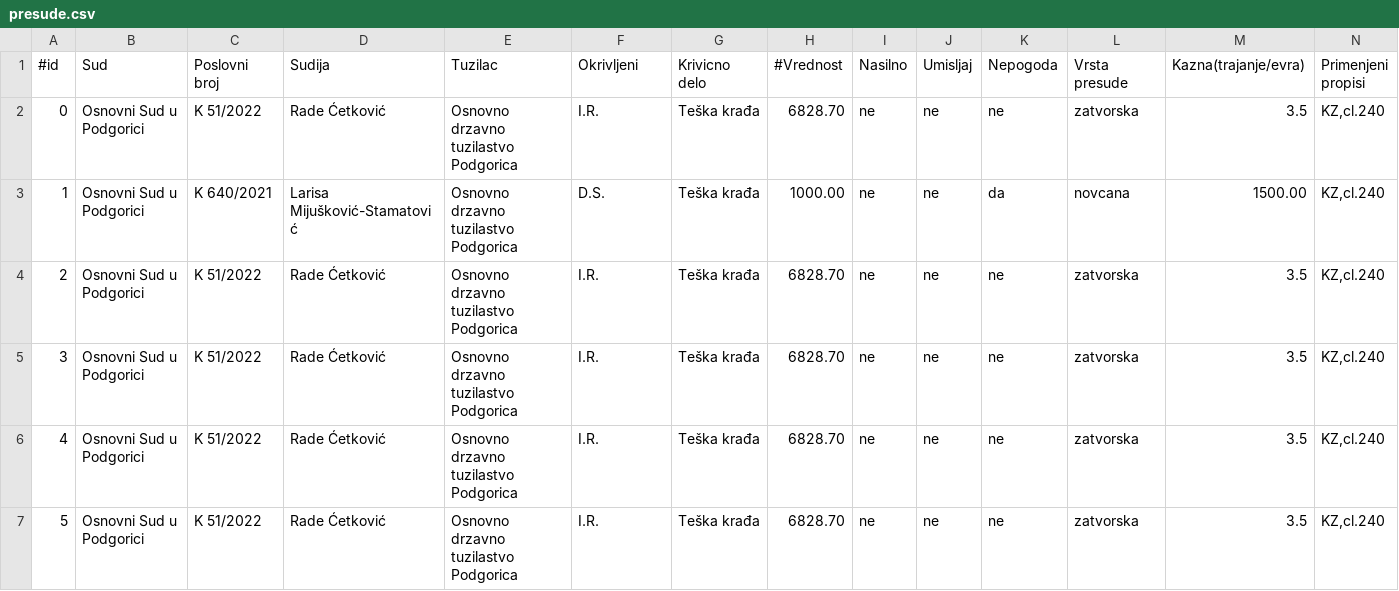
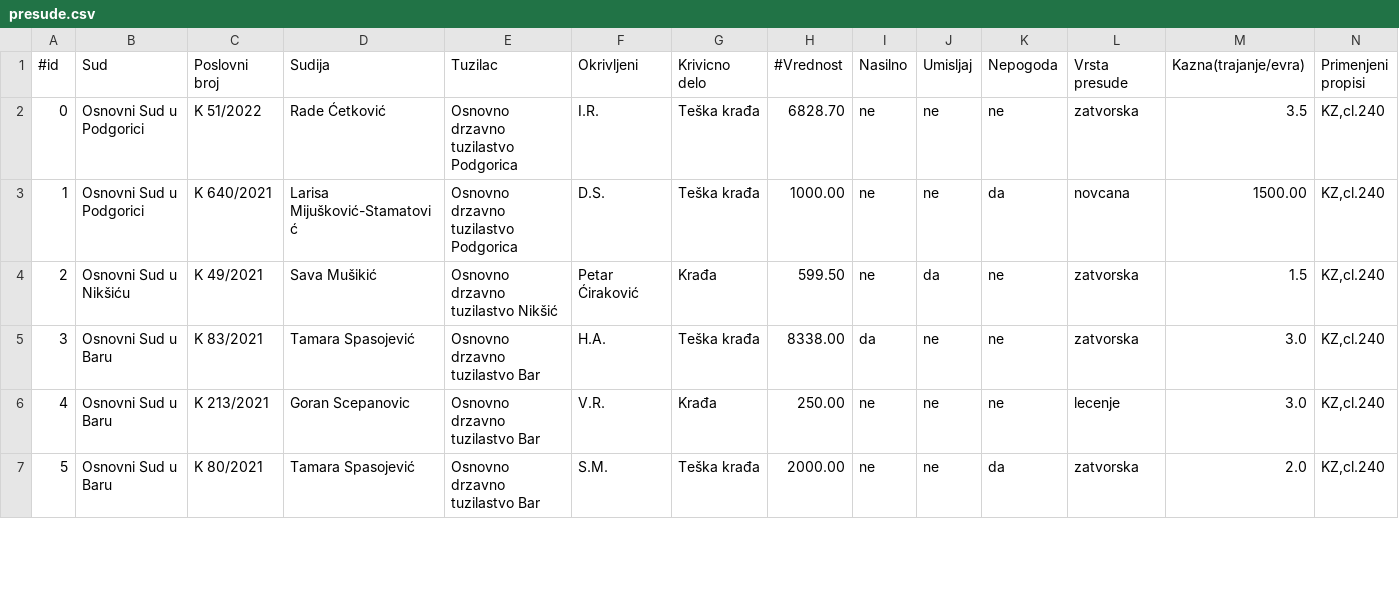
Before and after one commit to zarkoblagojevic00/pravna-informatika, a CSV file: backend/src/main/resources/documents/presude/presude.csv, drawn as a sheet; only a part is shown; the diff covers the shown part only.

```diff
--- a/backend/src/main/resources/documents/presude/presude.csv
+++ b/backend/src/main/resources/documents/presude/presude.csv
@@ -3,5 +3,5 @@
 1;Osnovni Sud u Podgorici;K 640/2021;Larisa Mijušković-Stamatović;Osnovno drzavno tuzilastvo Podgorica;D.S.;Teška krađa;1000.00;ne;ne;da;novcana;1500.00;KZ,cl.240
-2;Osnovni Sud u Podgorici;K 51/2022;Rade Ćetković;Osnovno drzavno tuzilastvo Podgorica;I.R.;Teška krađa;6828.70;ne;ne;ne;zatvorska;3.5;KZ,cl.240
-3;Osnovni Sud u Podgorici;K 51/2022;Rade Ćetković;Osnovno drzavno tuzilastvo Podgorica;I.R.;Teška krađa;6828.70;ne;ne;ne;zatvorska;3.5;KZ,cl.240
-4;Osnovni Sud u Podgorici;K 51/2022;Rade Ćetković;Osnovno drzavno tuzilastvo Podgorica;I.R.;Teška krađa;6828.70;ne;ne;ne;zatvorska;3.5;KZ,cl.240
-5;Osnovni Sud u Podgorici;K 51/2022;Rade Ćetković;Osnovno drzavno tuzilastvo Podgorica;I.R.;Teška krađa;6828.70;ne;ne;ne;zatvorska;3.5;KZ,cl.240
+2;Osnovni Sud u Nikšiću;K 49/2021;Sava Mušikić;Osnovno drzavno tuzilastvo Nikšić;Petar Ćiraković;Krađa;599.50;ne;da;ne;zatvorska;1.5;KZ,cl.240
+3;Osnovni Sud u Baru;K 83/2021;Tamara Spasojević;Osnovno drzavno tuzilastvo Bar;H.A.;Teška krađa;8338.00;da;ne;ne;zatvorska;3.0;KZ,cl.240
+4;Osnovni Sud u Baru;K 213/2021;Goran Scepanovic;Osnovno drzavno tuzilastvo Bar;V.R.;Krađa;250.00;ne;ne;ne;lecenje;3.0;KZ,cl.240
+5;Osnovni Sud u Baru;K 80/2021;Tamara Spasojević;Osnovno drzavno tuzilastvo Bar;S.M.;Teška krađa;2000.00;ne;ne;da;zatvorska;2.0;KZ,cl.240
```
Also changed, not shown: 80 edited cells elsewhere in this file, 4 other files.
